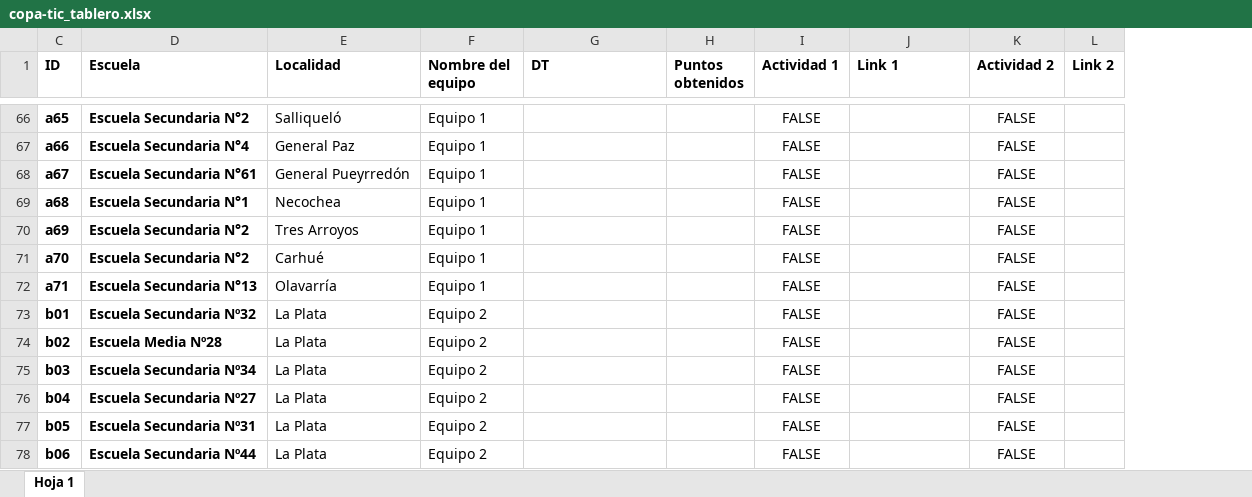
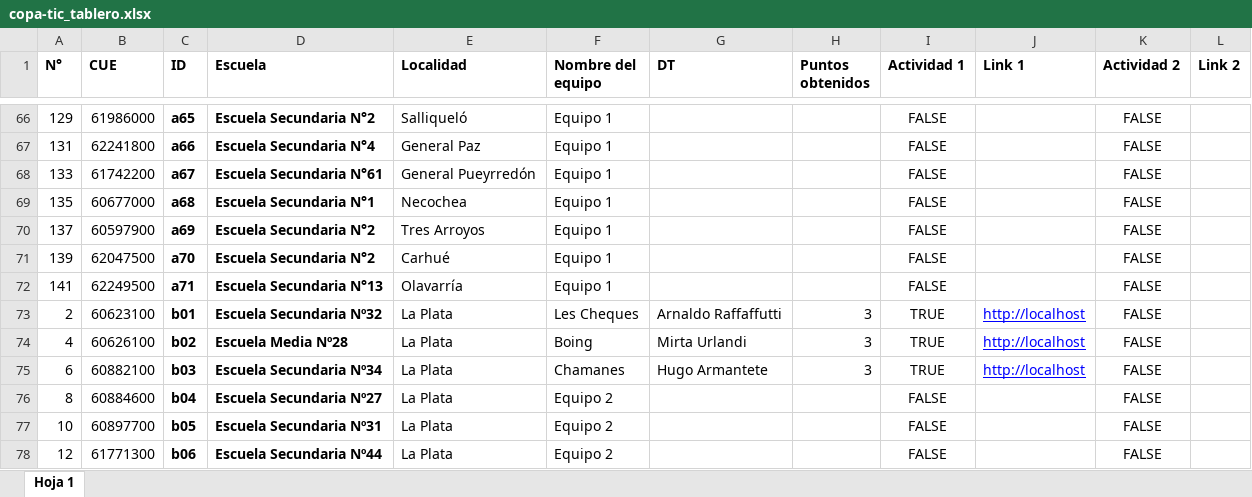
Before and after one commit to Dte-ba/copa-tic-backend, an Excel workbook: archivos_para_importacion/copa-tic_tablero.xlsx, sheet Hoja 1, drawn as a sheet; only a part is shown, gaps mark what is left out; values as stored, in another font and other column widths than the file's, no borders; charts and pictures and table styles not drawn; the diff covers the shown part only; the diff names each change by its address in the sheet, - before the commit and + after, or states it on an @@ line.

```diff
--- a/archivos_para_importacion/copa-tic_tablero.xlsx (sheet Hoja 1)
+++ b/archivos_para_importacion/copa-tic_tablero.xlsx (sheet Hoja 1)
@@ column A (N°) unhidden, rows 66-78: 129 | 131 | 133 | 135 | 137 | 139 | 141 | 2 | 4 | 6 | 8 | 10 | 12 @@
@@ column B (CUE) unhidden, rows 66-78: 61986000 | 62241800 | 61742200 | 60677000 | 60597900 | 62047500 | 62249500 | 60623100 | 60626100 | 60882100 | 60884600 | 60897700 | 61771300 @@
-F73 (Nombre del equipo): Equipo 2
+F73 (Nombre del equipo): Les Cheques
-G73 (DT): (empty)
+G73 (DT): Arnaldo Raffaffutti
-H73:H75 (Puntos obtenidos): (empty)
+H73:H75 (Puntos obtenidos): 3
-I73:I75 (Actividad 1): FALSE
+I73:I75 (Actividad 1): TRUE
-J73:J75 (Link 1): (empty)
+J73:J75 (Link 1): http://localhost
-F74 (Nombre del equipo): Equipo 2
+F74 (Nombre del equipo): Boing
-G74 (DT): (empty)
+G74 (DT): Mirta Urlandi
-F75 (Nombre del equipo): Equipo 2
+F75 (Nombre del equipo): Chamanes
-G75 (DT): (empty)
+G75 (DT): Hugo Armantete
```
Also changed, not shown: 47 edited cells elsewhere in this sheet, hidden cells, 1 other file.
